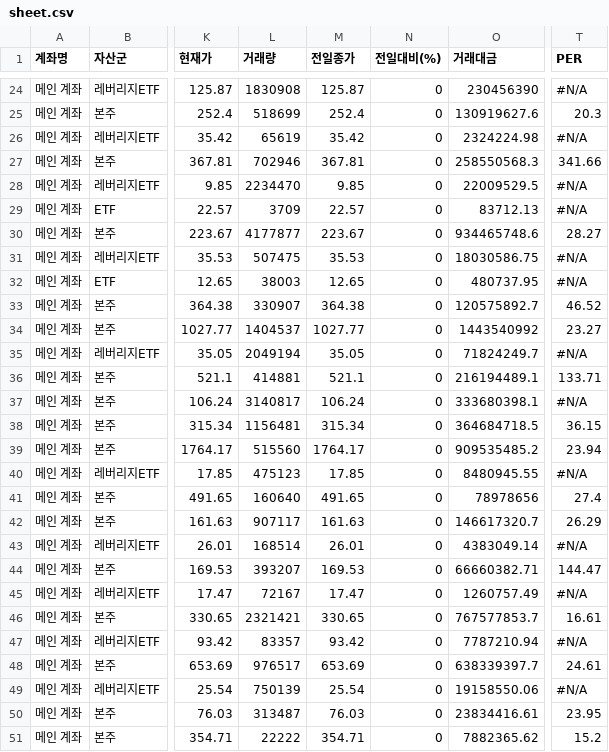
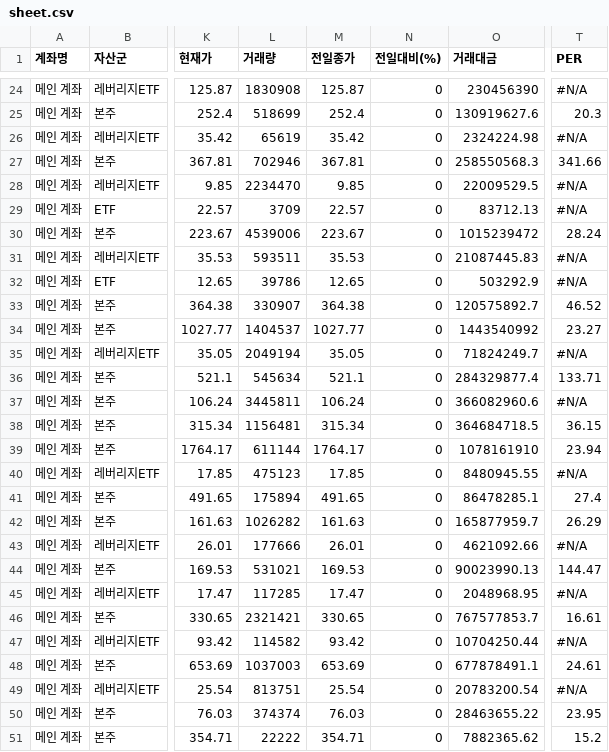
Before and after one commit to yr857511-cpu/-, a CSV file: sheet.csv, drawn as a sheet; only a part is shown, gaps mark what is left out; the diff covers the shown part only; the diff names each change by its address in the sheet, - before the commit and + after, or states it on an @@ line.

```diff
--- a/sheet.csv
+++ b/sheet.csv
-L30 (거래량): 4177877
+L30 (거래량): 4539006
-O30 (거래대금): 934465748.6
+O30 (거래대금): 1015239472
-T30 (PER): 28.27
+T30 (PER): 28.24
-L31 (거래량): 507475
+L31 (거래량): 593511
-O31 (거래대금): 18030586.75
+O31 (거래대금): 21087445.83
-L32 (거래량): 38003
+L32 (거래량): 39786
-O32 (거래대금): 480737.95
+O32 (거래대금): 503292.9
-L36 (거래량): 414881
+L36 (거래량): 545634
-O36 (거래대금): 216194489.1
+O36 (거래대금): 284329877.4
-L37 (거래량): 3140817
+L37 (거래량): 3445811
-O37 (거래대금): 333680398.1
+O37 (거래대금): 366082960.6
-L39 (거래량): 515560
+L39 (거래량): 611144
-O39 (거래대금): 909535485.2
+O39 (거래대금): 1078161910
-L41 (거래량): 160640
+L41 (거래량): 175894
-O41 (거래대금): 78978656
+O41 (거래대금): 86478285.1
-L42 (거래량): 907117
+L42 (거래량): 1026282
-O42 (거래대금): 146617320.7
+O42 (거래대금): 165877959.7
-L43 (거래량): 168514
+L43 (거래량): 177666
-O43 (거래대금): 4383049.14
+O43 (거래대금): 4621092.66
-L44 (거래량): 393207
+L44 (거래량): 531021
-O44 (거래대금): 66660382.71
+O44 (거래대금): 90023990.13
-L45 (거래량): 72167
+L45 (거래량): 117285
-O45 (거래대금): 1260757.49
+O45 (거래대금): 2048968.95
-L47 (거래량): 83357
+L47 (거래량): 114582
-O47 (거래대금): 7787210.94
+O47 (거래대금): 10704250.44
-L48 (거래량): 976517
+L48 (거래량): 1037003
-O48 (거래대금): 638339397.7
+O48 (거래대금): 677878491.1
-L49 (거래량): 750139
+L49 (거래량): 813751
-O49 (거래대금): 19158550.06
+O49 (거래대금): 20783200.54
-L50 (거래량): 313487
+L50 (거래량): 374374
-O50 (거래대금): 23834416.61
+O50 (거래대금): 28463655.22
```
Also changed, not shown: 44 edited cells elsewhere in this file.
